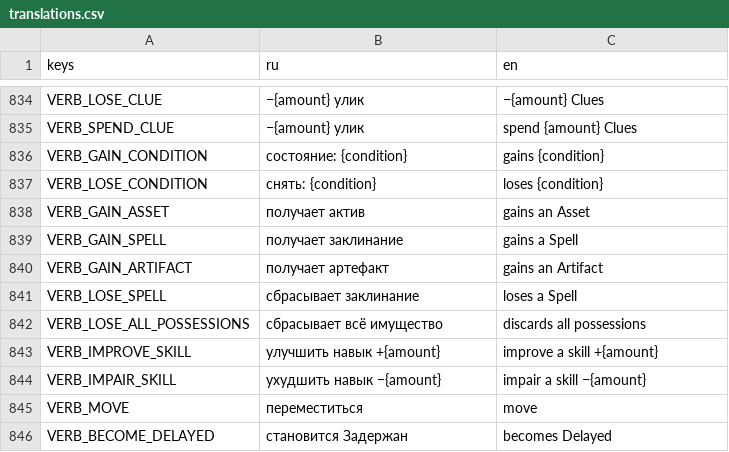
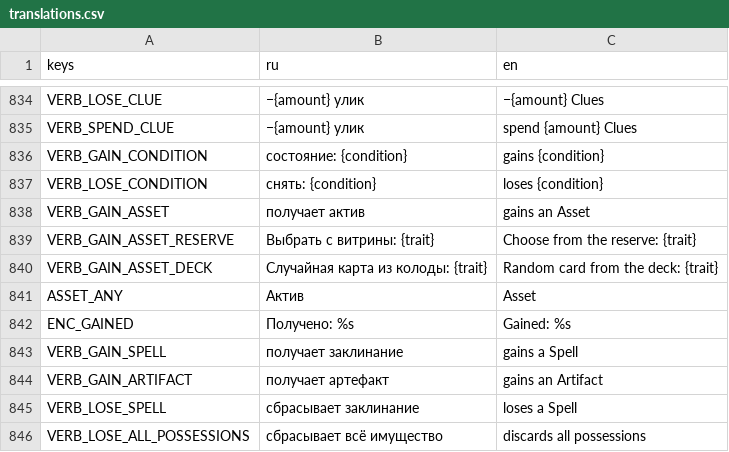
Before and after one commit to fatuk/dark-omens-godot, a CSV file: assets/i18n/translations.csv, drawn as a sheet; only a part is shown, gaps mark what is left out; the shorter side is filled out with more unchanged rows.

```diff
--- a/assets/i18n/translations.csv
+++ b/assets/i18n/translations.csv
@@ -838,2 +838,6 @@ VERB_LOSE_CONDITION,снять: {condition},loses {condition}
 VERB_GAIN_ASSET,получает актив,gains an Asset
+VERB_GAIN_ASSET_RESERVE,Выбрать с витрины: {trait},Choose from the reserve: {trait}
+VERB_GAIN_ASSET_DECK,Случайная карта из колоды: {trait},Random card from the deck: {trait}
+ASSET_ANY,Актив,Asset
+ENC_GAINED,Получено: %s,Gained: %s
 VERB_GAIN_SPELL,получает заклинание,gains a Spell
```
Also changed, not shown: 16 other files.
